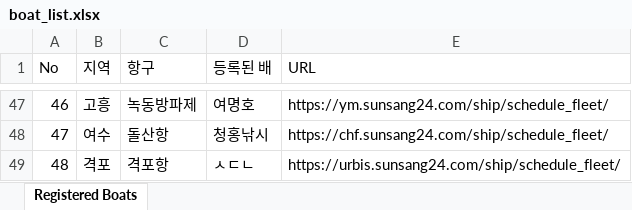
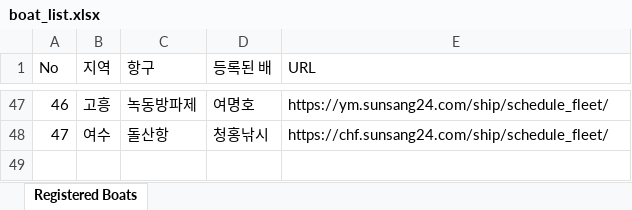
Before and after one commit to agentxdeveloper-collab/Ship_web, an Excel workbook: boat_list.xlsx, sheet Registered Boats, drawn as a sheet; only a part is shown, gaps mark what is left out; values as stored, in another font and other column widths than the file's, no borders; the diff names each change by its address in the sheet, - before the commit and + after, or states it on an @@ line.

Commit message:
Add files via upload
배 상태 값 변경

```diff
--- a/boat_list.xlsx (sheet Registered Boats)
+++ b/boat_list.xlsx (sheet Registered Boats)
-row 49: 48 | 격포 | 격포항 | ㅅㄷㄴ | https://urbis.sunsang24.com/ship/schedule_fleet/
```
